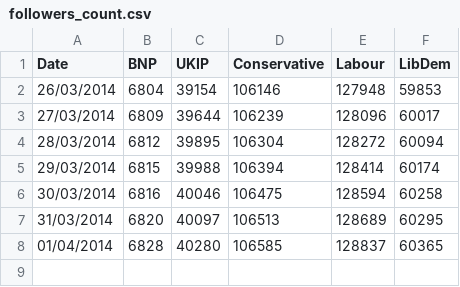
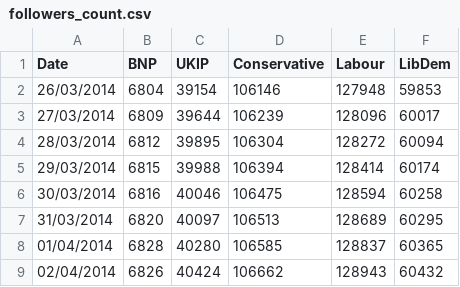
Before and after one commit to tpaskhalis/MY499, a CSV file: data/followers_count.csv, drawn as a sheet; the diff names each change by its address in the sheet, - before the commit and + after, or states it on an @@ line.

Commit message:
Followers count updated

```diff
--- a/data/followers_count.csv
+++ b/data/followers_count.csv
+row 9: 02/04/2014 | 6826 | 40424 | 106662 | 128943 | 60432
```
